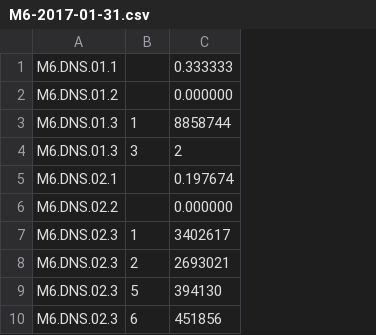
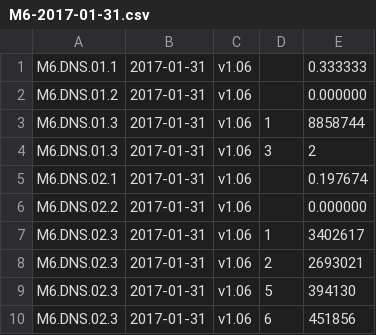
Before and after one commit to private-octopus/ithitools, a CSV file: data/M6-2017-01-31.csv, drawn as a sheet; only a part is shown; the diff names each change by its address in the sheet, - before the commit and + after, or states it on an @@ line.

```diff
--- a/data/M6-2017-01-31.csv
+++ b/data/M6-2017-01-31.csv
+column B, rows 1-10: all 2017-01-31
+column C, rows 1-10: all v1.06
```
Also changed, not shown: data/M3-2017-01-31.csv, data/M3-2017-02-28.csv, 14 other files.
